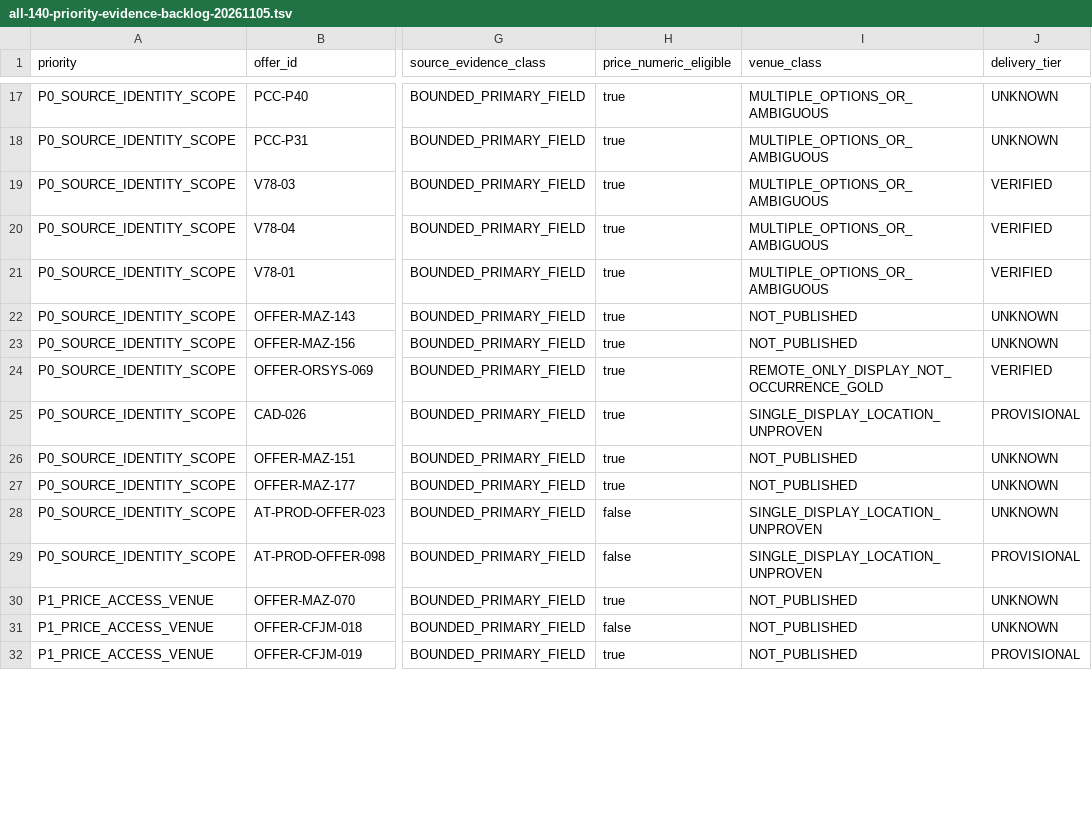
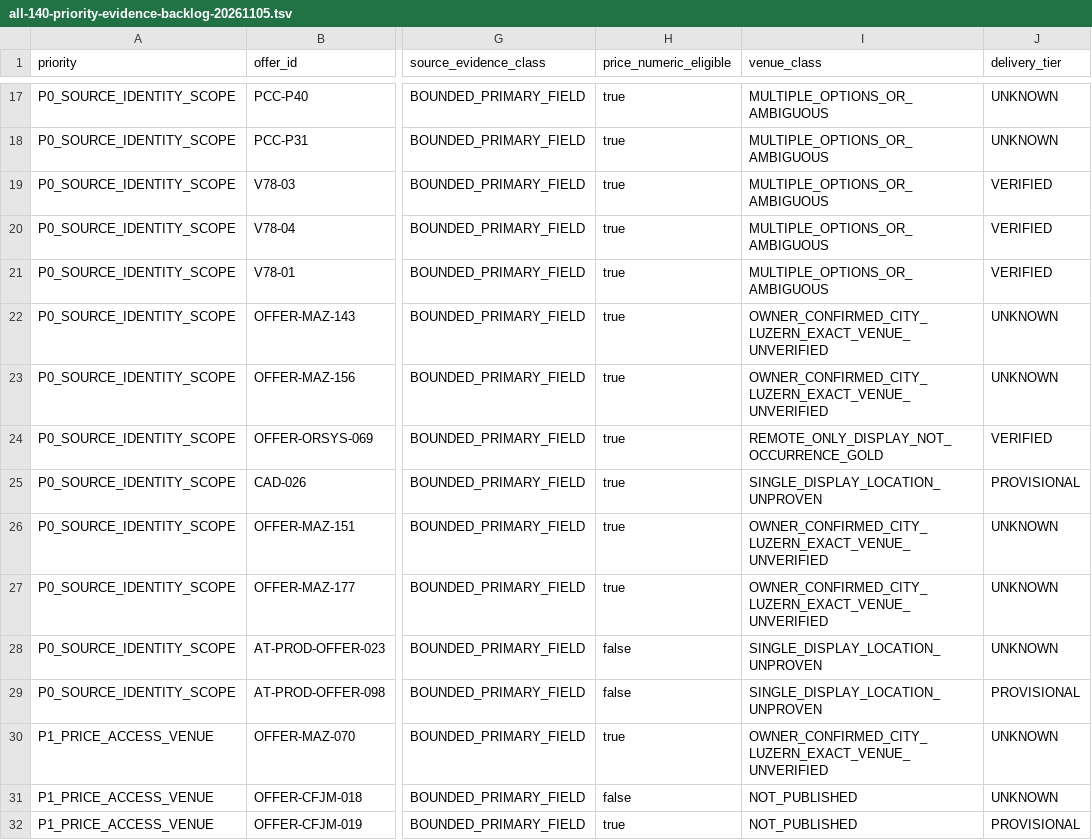
Before and after one commit to george-sarpong/weiterbildungsradar-journalismus, a TSV file: docs/b2/all-140-priority-evidence-backlog-20261105.tsv, drawn as a sheet; only a part is shown, gaps mark what is left out; the diff covers the shown part only; the diff names each change by its address in the sheet, - before the commit and + after, or states it on an @@ line.

Commit message:
B2: align 20 MAZ backlog venue states to Luzern city decision

```diff
--- a/docs/b2/all-140-priority-evidence-backlog-20261105.tsv
+++ b/docs/b2/all-140-priority-evidence-backlog-20261105.tsv
-I22:I23 (venue_class): NOT_PUBLISHED
+I22:I23 (venue_class): OWNER_CONFIRMED_CITY_LUZERN_EXACT_VENUE_UNVERIFIED
-I26:I27 (venue_class): NOT_PUBLISHED
+I26:I27 (venue_class): OWNER_CONFIRMED_CITY_LUZERN_EXACT_VENUE_UNVERIFIED
-I30 (venue_class): NOT_PUBLISHED
+I30 (venue_class): OWNER_CONFIRMED_CITY_LUZERN_EXACT_VENUE_UNVERIFIED
```
Also changed, not shown: 15 edited cells elsewhere in this file.
